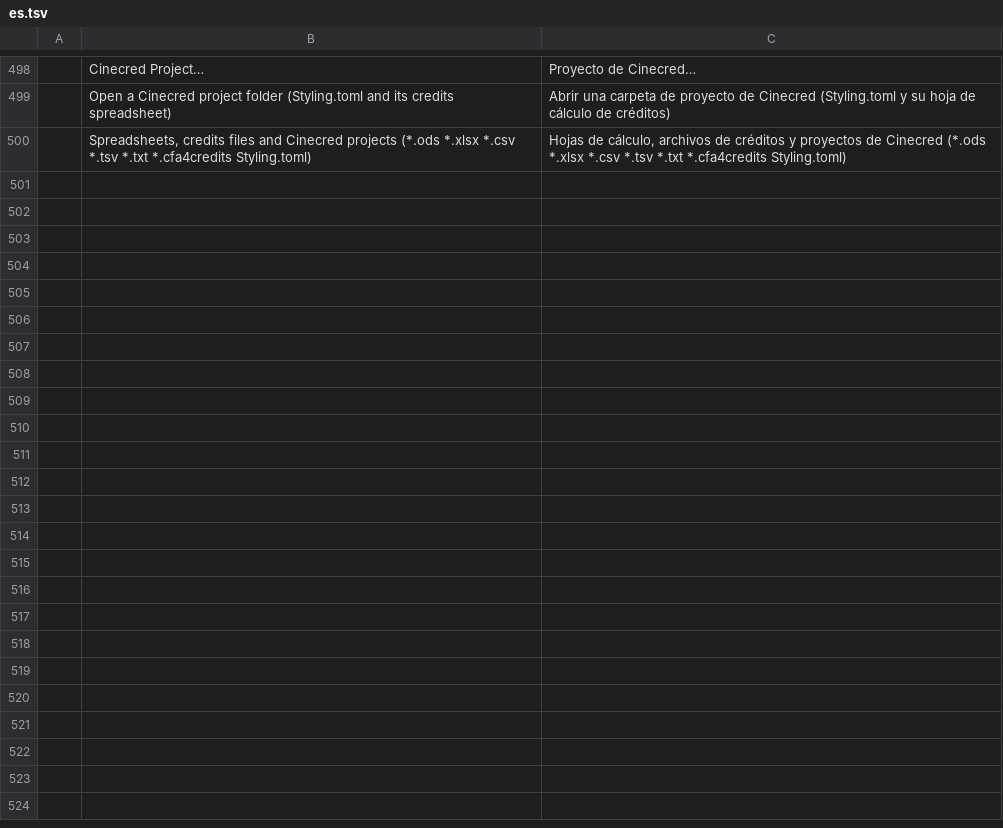
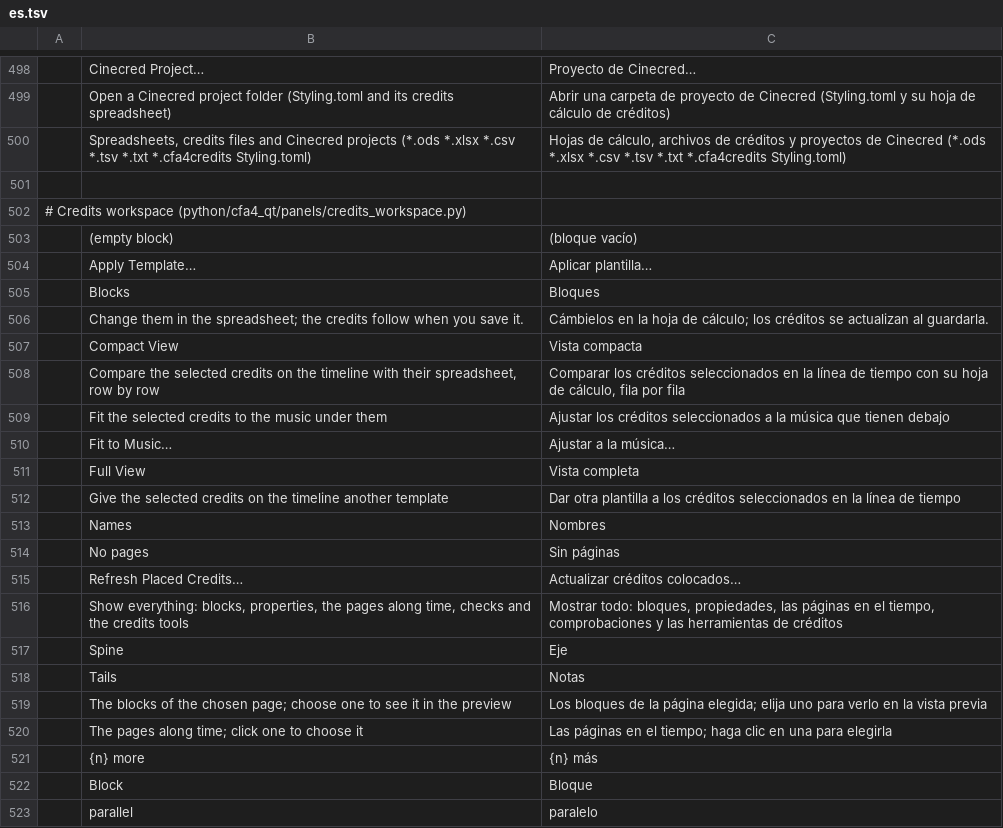
Before and after one commit to ubuntuokos/CinemaFundArchitecture4, a TSV file: python/cfa4_qt/i18n/es.tsv, drawn as a sheet; only a part is shown, gaps mark what is left out.

```diff
--- a/python/cfa4_qt/i18n/es.tsv
+++ b/python/cfa4_qt/i18n/es.tsv
@@ -500 +500,24 @@
 	Spreadsheets, credits files and Cinecred projects (*.ods *.xlsx *.csv *.tsv *.txt *.cfa4credits Styling.toml)	Hojas de cálculo, archivos de créditos y proyectos de Cinecred (*.ods *.xlsx *.csv *.tsv *.txt *.cfa4credits Styling.toml)
+
+# Credits workspace (python/cfa4_qt/panels/credits_workspace.py)
+	(empty block)	(bloque vacío)
+	Apply Template…	Aplicar plantilla…
+	Blocks	Bloques
+	Change them in the spreadsheet; the credits follow when you save it.	Cámbielos en la hoja de cálculo; los créditos se actualizan al guardarla.
+	Compact View	Vista compacta
+	Compare the selected credits on the timeline with their spreadsheet, row by row	Comparar los créditos seleccionados en la línea de tiempo con su hoja de cálculo, fila por fila
+	Fit the selected credits to the music under them	Ajustar los créditos seleccionados a la música que tienen debajo
+	Fit to Music…	Ajustar a la música…
+	Full View	Vista completa
+	Give the selected credits on the timeline another template	Dar otra plantilla a los créditos seleccionados en la línea de tiempo
+	Names	Nombres
+	No pages	Sin páginas
+	Refresh Placed Credits…	Actualizar créditos colocados…
+	Show everything: blocks, properties, the pages along time, checks and the credits tools	Mostrar todo: bloques, propiedades, las páginas en el tiempo, comprobaciones y las herramientas de créditos
+	Spine	Eje
+	Tails	Notas
+	The blocks of the chosen page; choose one to see it in the preview	Los bloques de la página elegida; elija uno para verlo en la vista previa
+	The pages along time; click one to choose it	Las páginas en el tiempo; haga clic en una para elegirla
+	{n} more	{n} más
+	Block	Bloque
+	parallel	paralelo
```
Also changed, not shown: python/cfa4_qt/i18n/de.tsv, python/cfa4_qt/i18n/fr.tsv, 17 other files.
